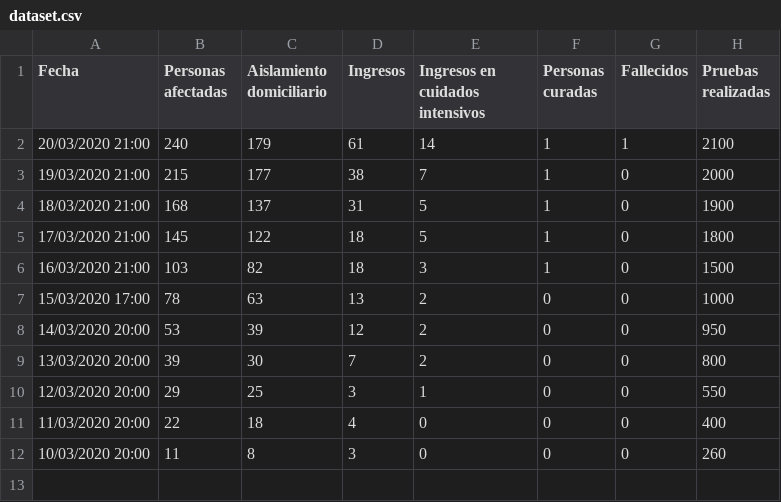
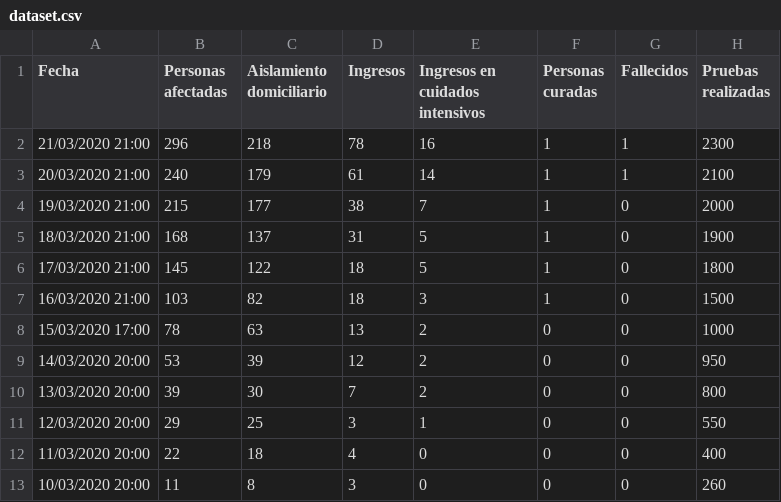
Before and after one commit to edumardo/covid19-carm, a CSV file: dataset/dataset.csv, drawn as a sheet.

Commit message:
Data 21/03

```diff
--- a/dataset/dataset.csv
+++ b/dataset/dataset.csv
@@ -1,2 +1,3 @@
 Fecha,Personas afectadas,Aislamiento domiciliario,Ingresos,Ingresos en cuidados intensivos,Personas curadas,Fallecidos,Pruebas realizadas
+21/03/2020 21:00,296,218,78,16,1,1,2300
 20/03/2020 21:00,240,179,61,14,1,1,2100
```
